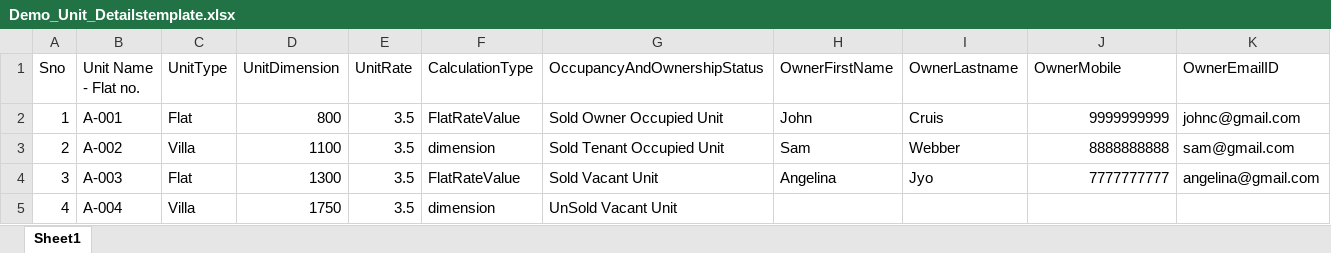
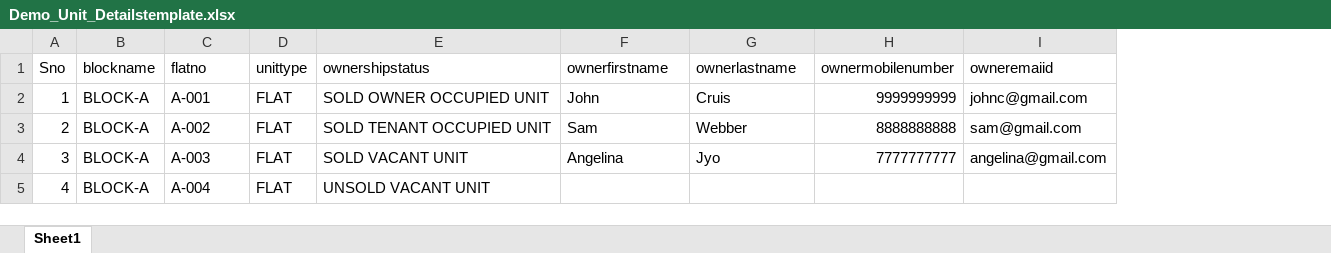
Before and after one commit to sowmyapadmanabuni/OyeSocietyWeb, an Excel workbook: src/assets/Excel/Demo_Unit_Detailstemplate.xlsx, sheet Sheet1, drawn as a sheet; only a part is shown; values as stored, in another font and other column widths than the file's, no borders; removed rows and columns are numbered as before the commit, all else as after; the diff covers the shown part only; the diff names each change by its address in the sheet, - before the commit and + after, or states it on an @@ line.

```diff
--- a/src/assets/Excel/Demo_Unit_Detailstemplate.xlsx (sheet Sheet1)
+++ b/src/assets/Excel/Demo_Unit_Detailstemplate.xlsx (sheet Sheet1)
+column B (blockname), rows 2-5: all BLOCK-A
-column C (UnitType), rows 2-5: Flat | Villa | Flat | Villa
-column D (UnitDimension), rows 2-5: 800 | 1100 | 1300 | 1750
-column E (UnitRate), rows 2-5: all 3.5
-column F (CalculationType), rows 2-5: FlatRateValue | dimension | FlatRateValue | dimension
-column G (OccupancyAndOwnershipStatus), rows 2-5: Sold Owner Occupied Unit | Sold Tenant Occupied Unit | Sold Vacant Unit | UnSold Vacant Unit
+column D (unittype), rows 2-5: all FLAT
+column E (ownershipstatus), rows 2-5: SOLD OWNER OCCUPIED UNIT | SOLD TENANT OCCUPIED UNIT | SOLD VACANT UNIT | UNSOLD VACANT UNIT
-C1: Unit Name - Flat no.
+C1: flatno
-F1: OwnerFirstName
+F1: ownerfirstname
-G1: OwnerLastname
+G1: ownerlastname
-H1: OwnerMobile
+H1: ownermobilenumber
-I1: OwnerEmailID
+I1: owneremaiid
```
Also changed, not shown: 4 edited cells elsewhere in this sheet, src/assets/Excel/Demo_Block_Detailstemplate.xlsx, 3 other files.
